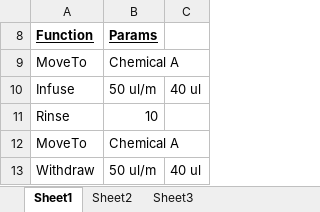
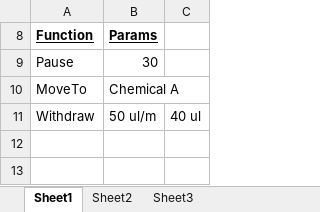
Before and after one commit to rehmanis/DrugInjection, an Excel workbook: Excel VBA/automatedDrugTestTemplate.xlsm, sheet Sheet1, drawn as a sheet; values as stored, in another font and other column widths than the file's, no borders; removed rows and columns are numbered as before the commit, all else as after; the diff names each change by its address in the sheet, - before the commit and + after, or states it on an @@ line.

```diff
--- a/Excel VBA/automatedDrugTestTemplate.xlsm (sheet Sheet1)
+++ b/Excel VBA/automatedDrugTestTemplate.xlsm (sheet Sheet1)
-row 9: MoveTo | Chemical A
-row 10: Infuse | 50 ul/m | 40 ul
-row 11: Rinse | 10
+row 9: Pause | 30
```
Also changed, not shown: 8 other files.
